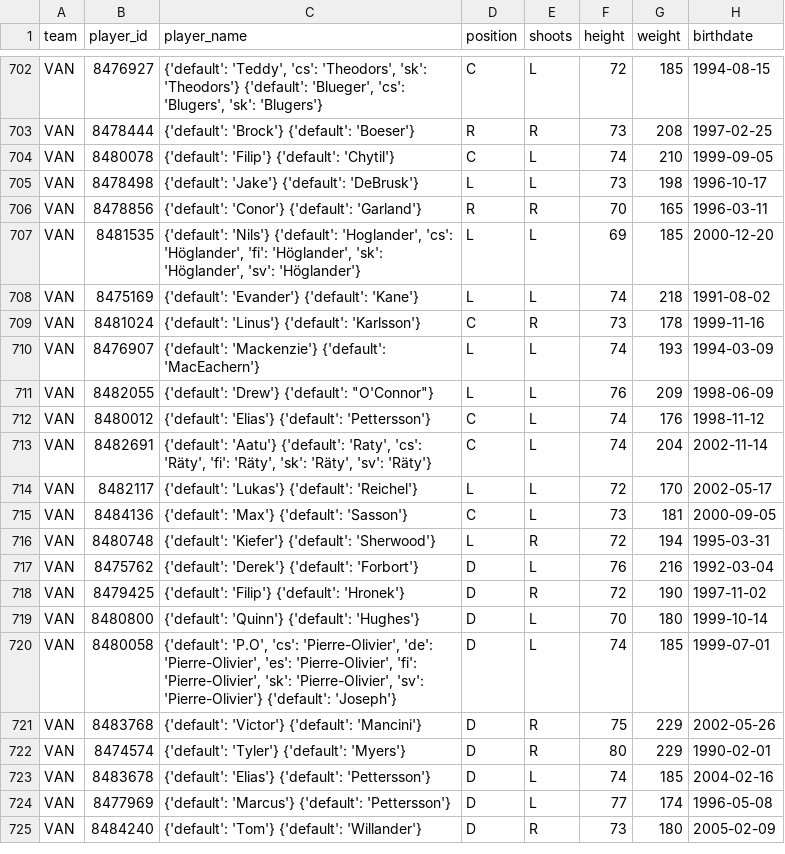
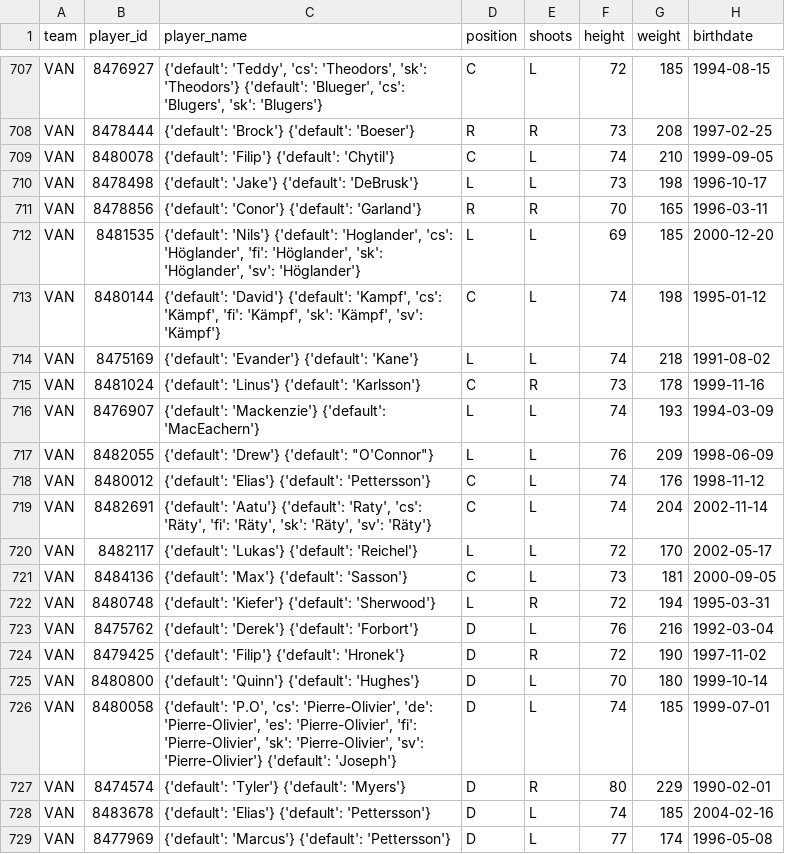
Before and after one commit to AdhiKalimuthu/bankroll-data, a CSV file: data/exports/nhl_rosters.csv, drawn as a sheet; only a part is shown, gaps mark what is left out; the shorter side is filled out with more unchanged rows; the diff covers the shown part only.

```diff
--- a/data/exports/nhl_rosters.csv
+++ b/data/exports/nhl_rosters.csv
@@ -707,2 +712,3 @@ VAN,8478856,{'default': 'Conor'} {'default': 'Garland'},R,R,70,165,1996-03-11
 VAN,8481535,"{'default': 'Nils'} {'default': 'Hoglander', 'cs': 'Höglander', 'fi': 'Höglander', 'sk': 'Höglander', 'sv': 'Höglander'}",L,L,69,185,2000-12-20
+VAN,8480144,"{'default': 'David'} {'default': 'Kampf', 'cs': 'Kämpf', 'fi': 'Kämpf', 'sk': 'Kämpf', 'sv': 'Kämpf'}",C,L,74,198,1995-01-12
 VAN,8475169,{'default': 'Evander'} {'default': 'Kane'},L,L,74,218,1991-08-02
@@ -720,3 +726,2 @@ VAN,8480800,{'default': 'Quinn'} {'default': 'Hughes'},D,L,70,180,1999-10-14
 VAN,8480058,"{'default': 'P.O', 'cs': 'Pierre-Olivier', 'de': 'Pierre-Olivier', 'es': 'Pierre-Olivier', 'fi': 'Pierre-Olivier', 'sk': 'Pierre-Olivier', 'sv': 'Pierre-Olivier'} {'default': 'Joseph'}",D,L,74,185,1999-07-01
-VAN,8483768,{'default': 'Victor'} {'default': 'Mancini'},D,R,75,229,2002-05-26
 VAN,8474574,{'default': 'Tyler'} {'default': 'Myers'},D,R,80,229,1990-02-01
```
Also changed, not shown: 5 added rows and 3 removed rows elsewhere in this file, data/exports/nfl_rosters.csv.
